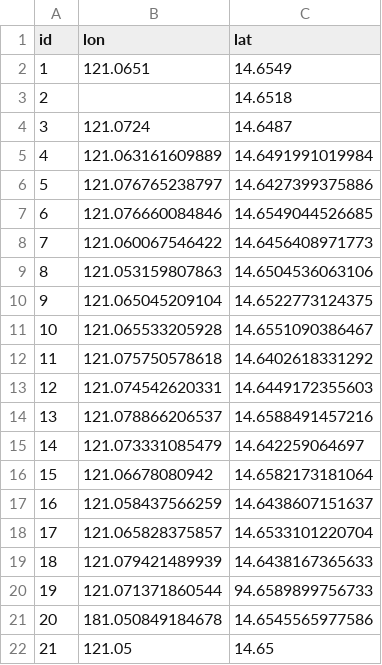
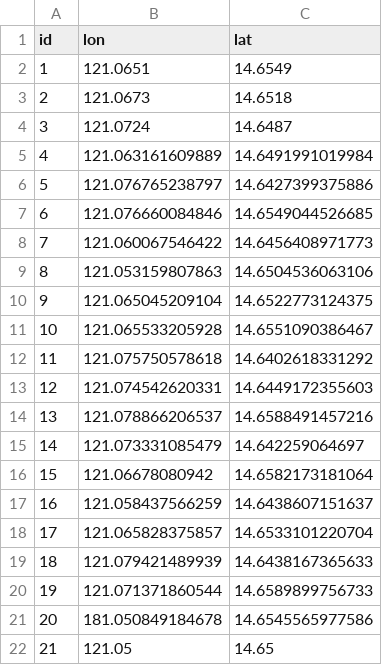
Before and after one commit to jdfabila-ds/gme205-lab1, a CSV file: data/points.csv, drawn as a sheet.

```diff
--- a/data/points.csv
+++ b/data/points.csv
@@ -2,3 +2,3 @@ id,lon,lat
 1,121.0651,14.6549
-2,,14.6518
+2,121.0673,14.6518
 3,121.0724,14.6487
@@ -19,3 +19,3 @@ id,lon,lat
 18,121.079421489939,14.6438167365633
-19,121.071371860544,94.6589899756733
+19,121.071371860544,14.6589899756733
 20,181.050849184678,14.6545565977586
```
Also changed, not shown: 4 other files.
